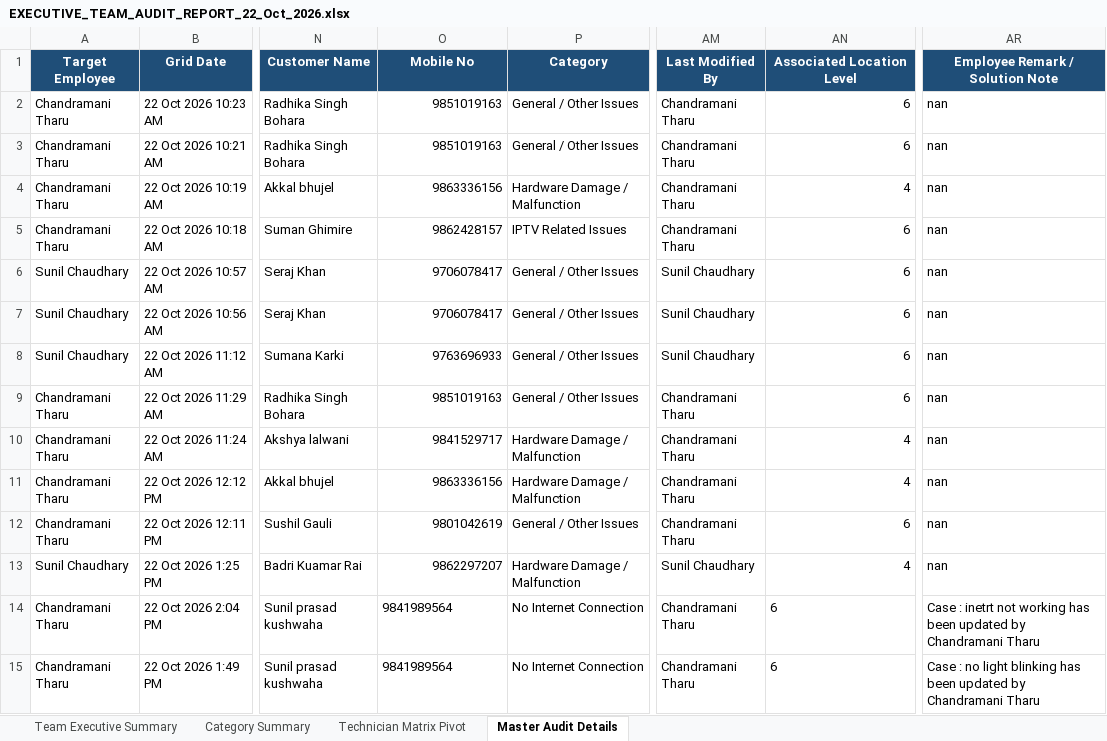
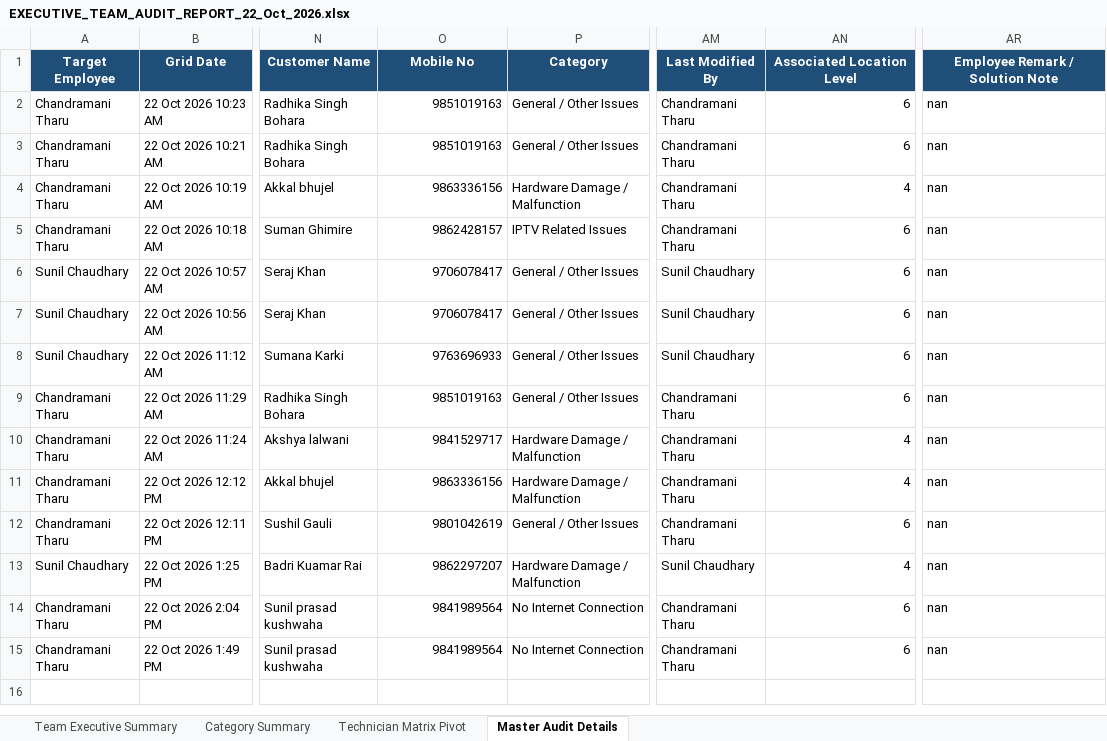
Before and after one commit to pradeepneupane10/employee-audit-app, an Excel workbook: EXECUTIVE_TEAM_AUDIT_REPORT_22_Oct_2026.xlsx, sheet Master Audit Details, drawn as a sheet; only a part is shown, gaps mark what is left out; values as stored, in another font and other column widths than the file's, no borders; the diff names each change by its address in the sheet, - before the commit and + after, or states it on an @@ line.

```diff
--- a/EXECUTIVE_TEAM_AUDIT_REPORT_22_Oct_2026.xlsx (sheet Master Audit Details)
+++ b/EXECUTIVE_TEAM_AUDIT_REPORT_22_Oct_2026.xlsx (sheet Master Audit Details)
-O14:O15 alignment: left
+O14:O15 alignment: right
-AN14:AN15 alignment: left
+AN14:AN15 alignment: right
-AR14 (Employee Remark / Solution Note): Case : inetrt not working has been updated by Chandramani Tharu
+AR14 (Employee Remark / Solution Note): nan
-AR15 (Employee Remark / Solution Note): Case : no light blinking has been updated by Chandramani Tharu
+AR15 (Employee Remark / Solution Note): nan
```
Also changed, not shown: audit_report_ALL_TEAM_22_Oct_2026.xlsx, 1 other file.
